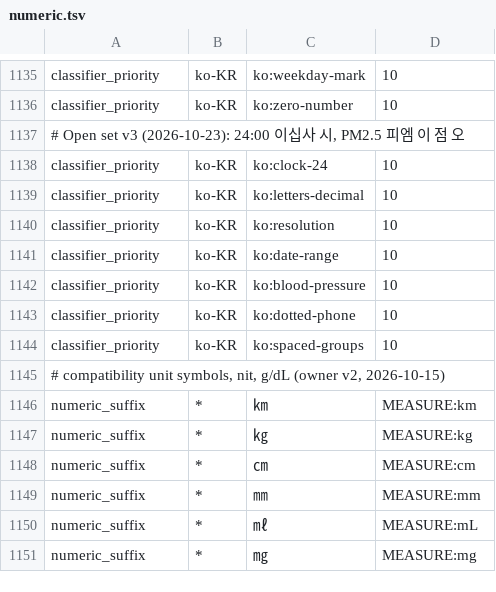
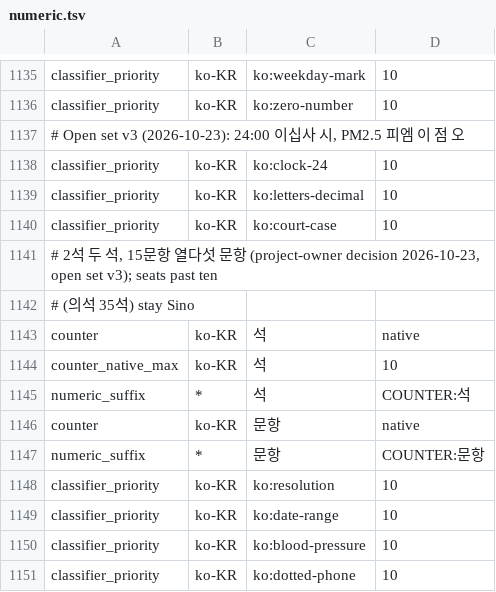
Before and after one commit to hunydev/tts-text-frontend, a TSV file: resources/languages/ko-KR/rules/numeric.tsv, drawn as a sheet; only a part is shown, gaps mark what is left out; the shorter side is filled out with more unchanged rows; the diff names each change by its address in the sheet, - before the commit and + after, or states it on an @@ line.

```diff
--- a/resources/languages/ko-KR/rules/numeric.tsv
+++ b/resources/languages/ko-KR/rules/numeric.tsv
+row 1140: classifier_priority | ko-KR | ko:court-case | 10
+row 1141: # 2석 두 석, 15문항 열다섯 문항 (project-owner decision 2026-10-23, open set v3); seats past ten
+row 1142: # (의석 35석) stay Sino
+row 1143: counter | ko-KR | 석 | native
+row 1144: counter_native_max | ko-KR | 석 | 10
+row 1145: numeric_suffix | * | 석 | COUNTER:석
+row 1146: counter | ko-KR | 문항 | native
+row 1147: numeric_suffix | * | 문항 | COUNTER:문항
```
Also changed, not shown: resources/languages/ko-KR/rules/speech.tsv, 20 other files.
